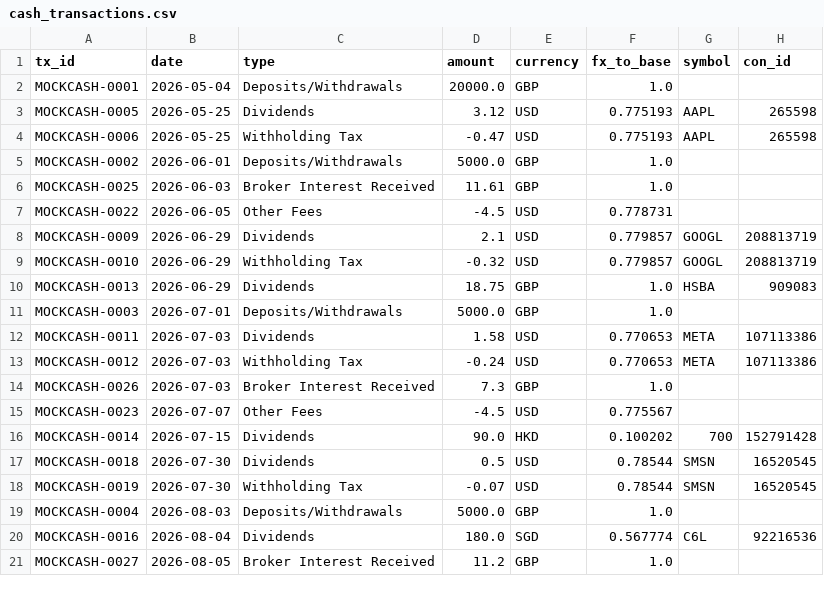
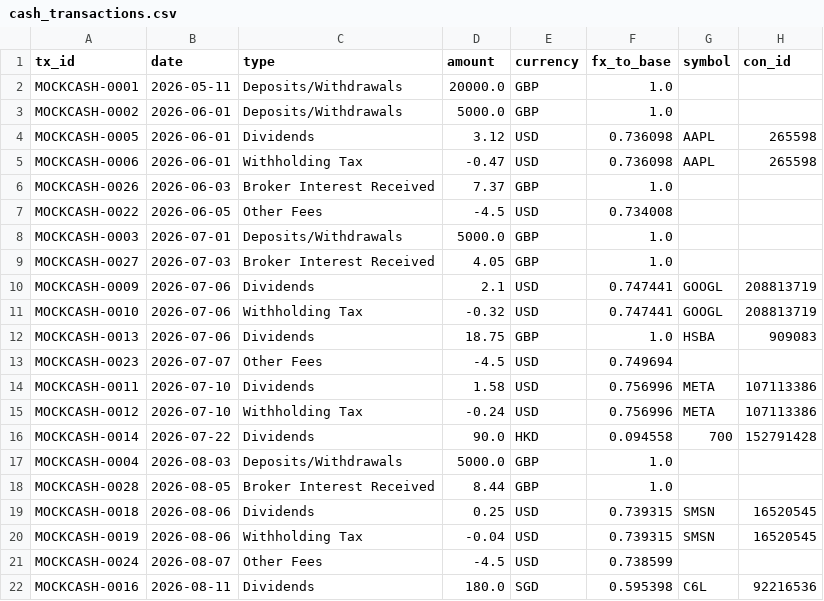
Before and after one commit to MacMac2070/portfolio-dashboard, a CSV file: dashboard/data/mock/cash_transactions.csv, drawn as a sheet; only a part is shown; the diff covers the shown part only.

```diff
--- a/dashboard/data/mock/cash_transactions.csv
+++ b/dashboard/data/mock/cash_transactions.csv
@@ -1,21 +1,22 @@
 tx_id,date,type,amount,currency,fx_to_base,symbol,con_id
-MOCKCASH-0001,2026-05-04,Deposits/Withdrawals,20000.0,GBP,1.0,,
-MOCKCASH-0005,2026-05-25,Dividends,3.12,USD,0.775193,AAPL,265598
-MOCKCASH-0006,2026-05-25,Withholding Tax,-0.47,USD,0.775193,AAPL,265598
+MOCKCASH-0001,2026-05-11,Deposits/Withdrawals,20000.0,GBP,1.0,,
 MOCKCASH-0002,2026-06-01,Deposits/Withdrawals,5000.0,GBP,1.0,,
-MOCKCASH-0025,2026-06-03,Broker Interest Received,11.61,GBP,1.0,,
-MOCKCASH-0022,2026-06-05,Other Fees,-4.5,USD,0.778731,,
-MOCKCASH-0009,2026-06-29,Dividends,2.1,USD,0.779857,GOOGL,208813719
-MOCKCASH-0010,2026-06-29,Withholding Tax,-0.32,USD,0.779857,GOOGL,208813719
-MOCKCASH-0013,2026-06-29,Dividends,18.75,GBP,1.0,HSBA,909083
+MOCKCASH-0005,2026-06-01,Dividends,3.12,USD,0.736098,AAPL,265598
+MOCKCASH-0006,2026-06-01,Withholding Tax,-0.47,USD,0.736098,AAPL,265598
+MOCKCASH-0026,2026-06-03,Broker Interest Received,7.37,GBP,1.0,,
+MOCKCASH-0022,2026-06-05,Other Fees,-4.5,USD,0.734008,,
 MOCKCASH-0003,2026-07-01,Deposits/Withdrawals,5000.0,GBP,1.0,,
-MOCKCASH-0011,2026-07-03,Dividends,1.58,USD,0.770653,META,107113386
-MOCKCASH-0012,2026-07-03,Withholding Tax,-0.24,USD,0.770653,META,107113386
-MOCKCASH-0026,2026-07-03,Broker Interest Received,7.3,GBP,1.0,,
-MOCKCASH-0023,2026-07-07,Other Fees,-4.5,USD,0.775567,,
-MOCKCASH-0014,2026-07-15,Dividends,90.0,HKD,0.100202,700,152791428
-MOCKCASH-0018,2026-07-30,Dividends,0.5,USD,0.78544,SMSN,16520545
-MOCKCASH-0019,2026-07-30,Withholding Tax,-0.07,USD,0.78544,SMSN,16520545
+MOCKCASH-0027,2026-07-03,Broker Interest Received,4.05,GBP,1.0,,
+MOCKCASH-0009,2026-07-06,Dividends,2.1,USD,0.747441,GOOGL,208813719
+MOCKCASH-0010,2026-07-06,Withholding Tax,-0.32,USD,0.747441,GOOGL,208813719
+MOCKCASH-0013,2026-07-06,Dividends,18.75,GBP,1.0,HSBA,909083
+MOCKCASH-0023,2026-07-07,Other Fees,-4.5,USD,0.749694,,
+MOCKCASH-0011,2026-07-10,Dividends,1.58,USD,0.756996,META,107113386
+MOCKCASH-0012,2026-07-10,Withholding Tax,-0.24,USD,0.756996,META,107113386
+MOCKCASH-0014,2026-07-22,Dividends,90.0,HKD,0.094558,700,152791428
 MOCKCASH-0004,2026-08-03,Deposits/Withdrawals,5000.0,GBP,1.0,,
-MOCKCASH-0016,2026-08-04,Dividends,180.0,SGD,0.567774,C6L,92216536
-MOCKCASH-0027,2026-08-05,Broker Interest Received,11.2,GBP,1.0,,
+MOCKCASH-0028,2026-08-05,Broker Interest Received,8.44,GBP,1.0,,
+MOCKCASH-0018,2026-08-06,Dividends,0.25,USD,0.739315,SMSN,16520545
+MOCKCASH-0019,2026-08-06,Withholding Tax,-0.04,USD,0.739315,SMSN,16520545
+MOCKCASH-0024,2026-08-07,Other Fees,-4.5,USD,0.738599,,
+MOCKCASH-0016,2026-08-11,Dividends,180.0,SGD,0.595398,C6L,92216536
```
Also changed, not shown: 1 added row, 1 removed row and 14 edited cells elsewhere in this file, dashboard/data/mock/fx_rates.csv, dashboard/data/mock/nav_change.csv, 5 other files.
